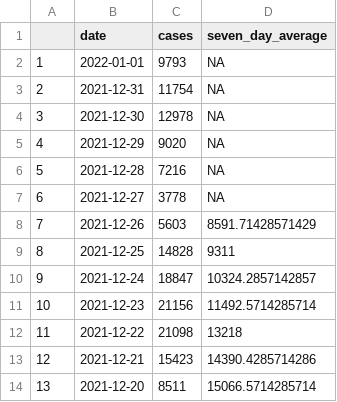
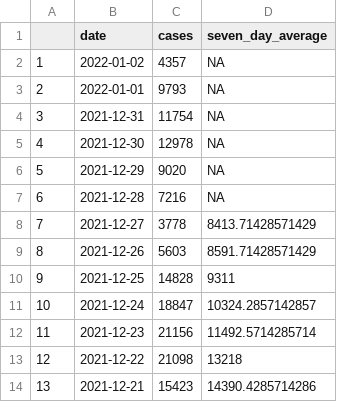
Before and after one commit to GWilloughby99/covid-automation, a CSV file: raw-data/cases_south_africa.csv, drawn as a sheet; only a part is shown; the shorter side is filled out with more unchanged rows; addresses are those after the commit; the diff names each change by its address in the sheet, - before the commit and + after, or states it on an @@ line.

```diff
--- a/raw-data/cases_south_africa.csv
+++ b/raw-data/cases_south_africa.csv
+row 2: 1 | 2022-01-02 | 4357 | NA
@@ column A renumbered from row 3 down @@
-D8 (seven_day_average): NA
+D8 (seven_day_average): 8413.71428571429
```
Also changed, not shown: raw-data/cases-uk.csv, raw-data/cases_by_age.csv, 13 other files.
